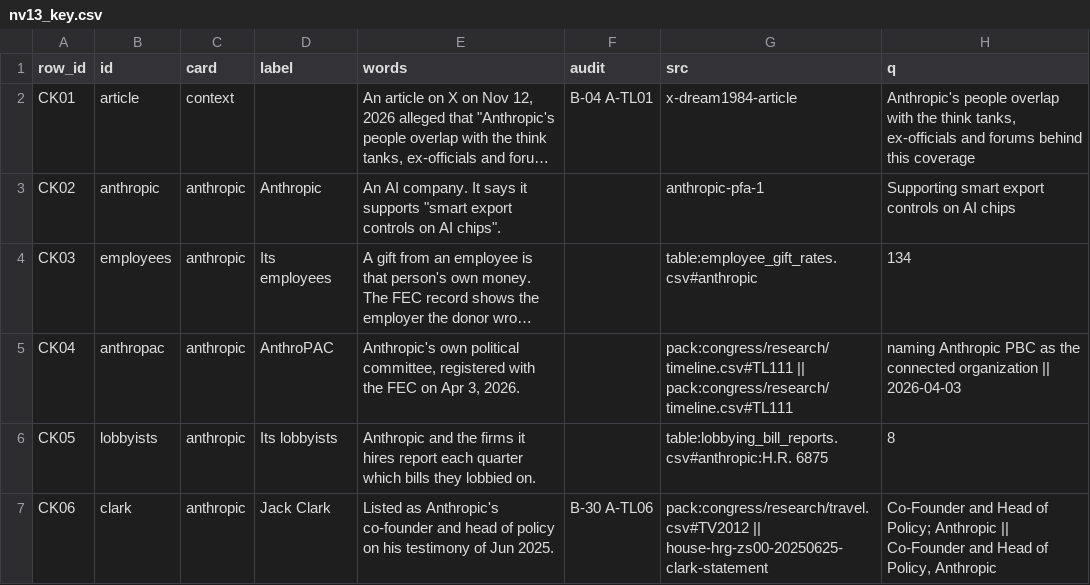
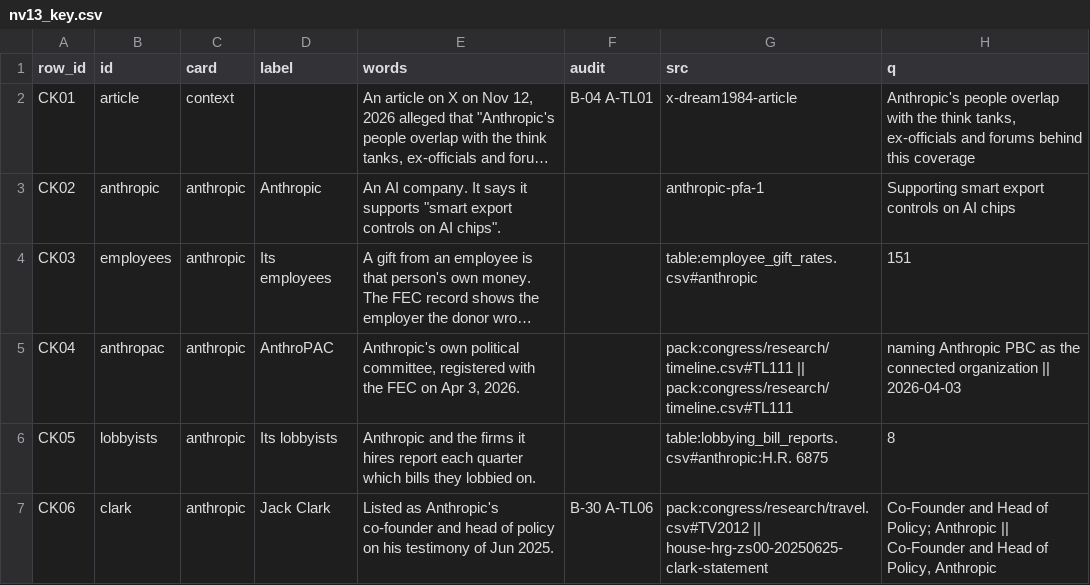
Before and after one commit to kevinnbass/huang-three-chairmen-ties, a CSV file: research/nv13_key.csv, drawn as a sheet; only a part is shown; long unchanged cells end in …; the diff names each change by its address in the sheet, - before the commit and + after, or states it on an @@ line.

```diff
--- a/research/nv13_key.csv
+++ b/research/nv13_key.csv
-H4 (q): 134
+H4 (q): 151
```
Also changed, not shown: research/employee_gift_rates.csv, research/evidence.tsv, 16 other files.
